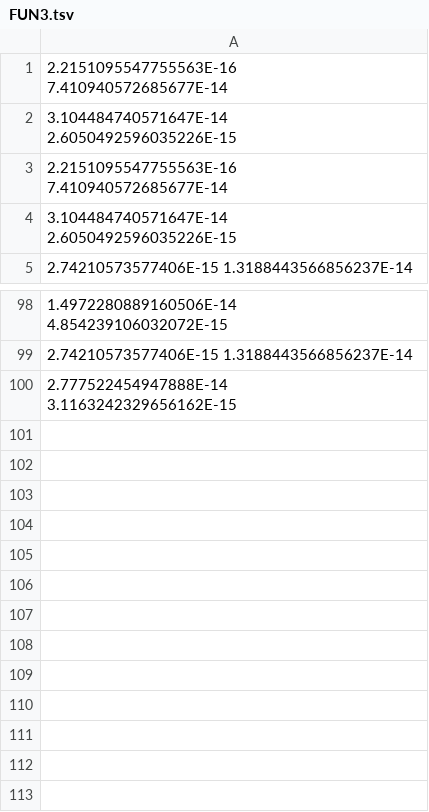
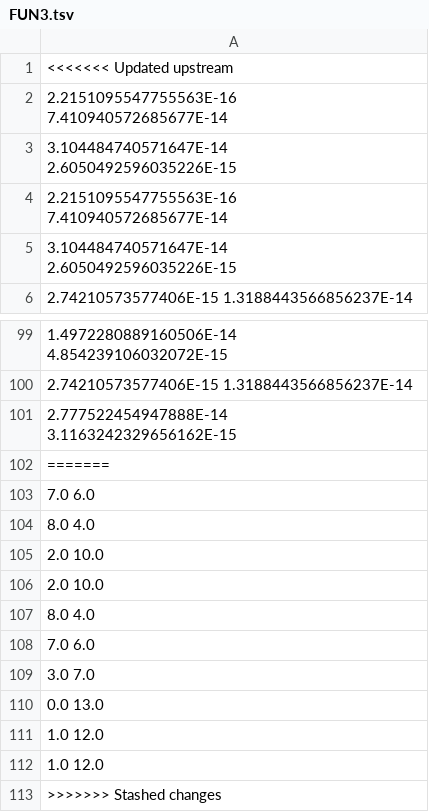
Before and after one commit to tmrfo1-iul/ES1-2017-EIC2-02, a TSV file: experimentBaseDirectory/AntiSpamStudy/data/NSGAII/AntiSpamFilterProblem/FUN3.tsv, drawn as a sheet; only a part is shown, gaps mark what is left out; the diff names each change by its address in the sheet, - before the commit and + after, or states it on an @@ line.

```diff
--- a/experimentBaseDirectory/AntiSpamStudy/data/NSGAII/AntiSpamFilterProblem/FUN3.tsv
+++ b/experimentBaseDirectory/AntiSpamStudy/data/NSGAII/AntiSpamFilterProblem/FUN3.tsv
+row 1: <<<<<<< Updated upstream
+row 102: =======
+row 103: 7.0 6.0
+row 104: 8.0 4.0
+row 105: 2.0 10.0
+row 106: 2.0 10.0
+row 107: 8.0 4.0
+row 108: 7.0 6.0
+row 109: 3.0 7.0
+row 110: 0.0 13.0
+row 111: 1.0 12.0
+row 112: 1.0 12.0
+row 113: >>>>>>> Stashed changes
```
Also changed, not shown: experimentBaseDirectory/AntiSpamStudy/data/NSGAII/AntiSpamFilterProblem/BEST_HV_FUN.tsv, experimentBaseDirectory/AntiSpamStudy/data/NSGAII/AntiSpamFilterProblem/FUN1.tsv, 25 other files.
